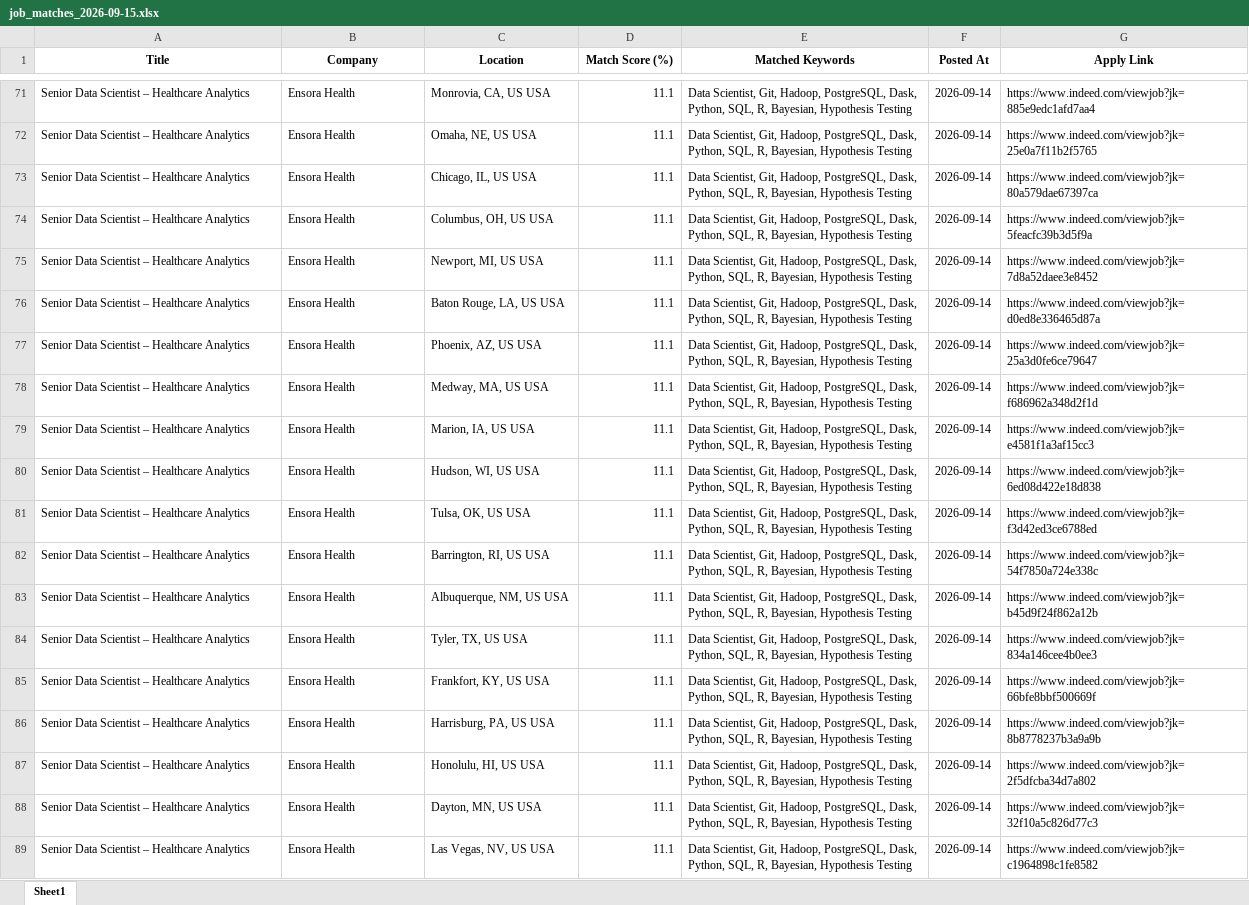
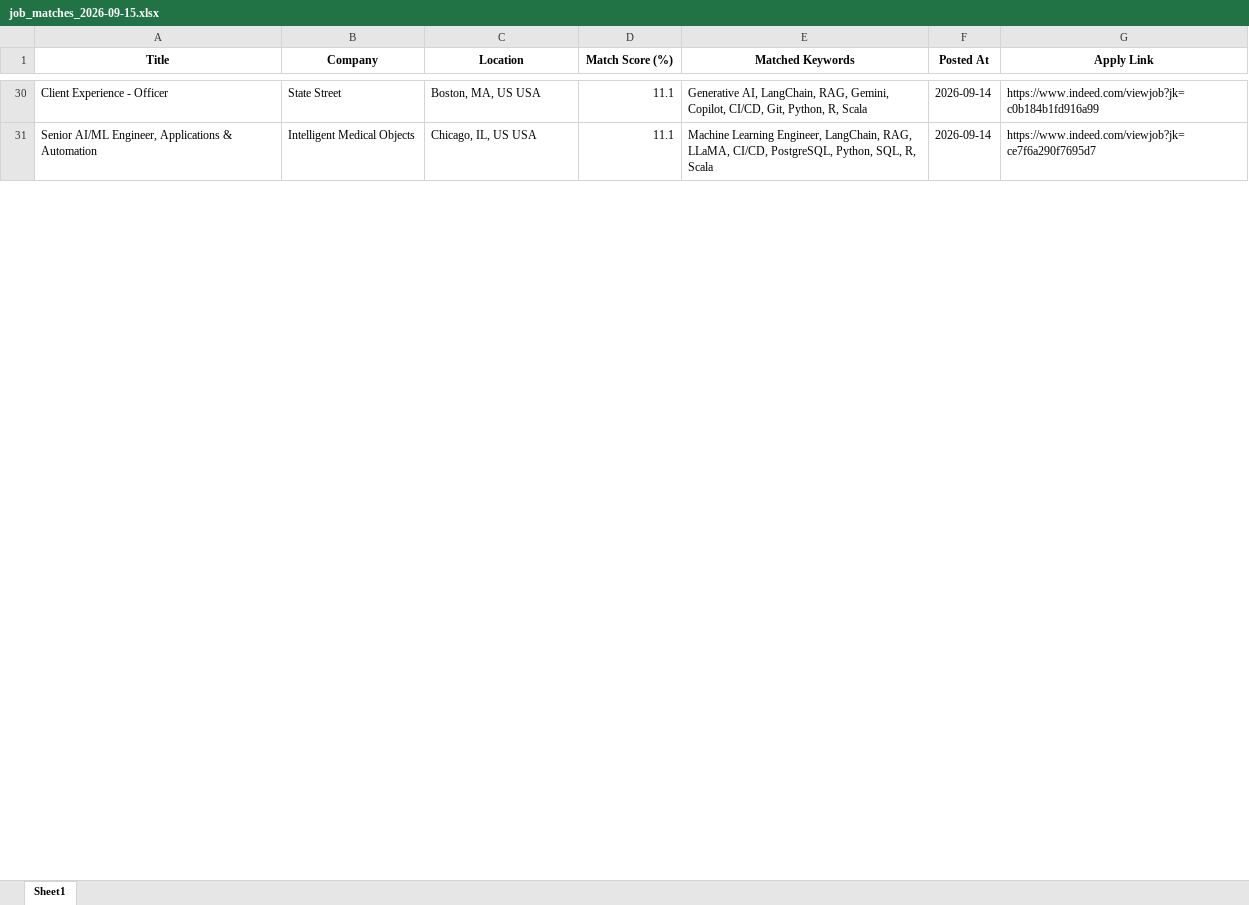
Before and after one commit to ssriramteja/Indeed_job_scrapper_ai, an Excel workbook: daily_matches/job_matches_2026-09-15.xlsx, sheet Sheet1, drawn as a sheet; only a part is shown, gaps mark what is left out; values as stored, in another font and other column widths than the file's, no borders; removed rows and columns are numbered as before the commit, all else as after; the diff covers the shown part only; the diff names each change by its address in the sheet, - before the commit and + after, or states it on an @@ line.

```diff
--- a/daily_matches/job_matches_2026-09-15.xlsx (sheet Sheet1)
+++ b/daily_matches/job_matches_2026-09-15.xlsx (sheet Sheet1)
-A30 (Title): Senior Data Scientist – Healthcare Analytics
+A30 (Title): Client Experience - Officer
-B30 (Company): Ensora Health
+B30 (Company): State Street
-C30 (Location): Monrovia, CA, US USA
+C30 (Location): Boston, MA, US USA
-E30 (Matched Keywords): Data Scientist, Git, Hadoop, PostgreSQL, Dask, Python, SQL, R, Bayesian, Hypothesis Testing
+E30 (Matched Keywords): Generative AI, LangChain, RAG, Gemini, Copilot, CI/CD, Git, Python, R, Scala
-G30 (Apply Link): https://www.indeed.com/viewjob?jk=885e9edc1afd7aa4
+G30 (Apply Link): https://www.indeed.com/viewjob?jk=c0b184b1fd916a99
-row 72: Senior Data Scientist – Healthcare Analytics | Ensora Health | Omaha, NE, US USA | 11.1 | Data Scientist, Git, Hadoop, PostgreSQL, Dask, Python, SQL, R, Bayesian, Hypothesis Testing | 2026-09-14 | https://www.indeed.com/viewjob?jk=25e0a7f11b2f5765
-A31 (Title): Senior Data Scientist – Healthcare Analytics
+A31 (Title): Senior AI/ML Engineer, Applications & Automation
-B31 (Company): Ensora Health
+B31 (Company): Intelligent Medical Objects
-E31 (Matched Keywords): Data Scientist, Git, Hadoop, PostgreSQL, Dask, Python, SQL, R, Bayesian, Hypothesis Testing
+E31 (Matched Keywords): Machine Learning Engineer, LangChain, RAG, LLaMA, CI/CD, PostgreSQL, Python, SQL, R, Scala
-G31 (Apply Link): https://www.indeed.com/viewjob?jk=80a579dae67397ca
+G31 (Apply Link): https://www.indeed.com/viewjob?jk=ce7f6a290f7695d7
-row 74: Senior Data Scientist – Healthcare Analytics | Ensora Health | Columbus, OH, US USA | 11.1 | Data Scientist, Git, Hadoop, PostgreSQL, Dask, Python, SQL, R, Bayesian, Hypothesis Testing | 2026-09-14 | https://www.indeed.com/viewjob?jk=5feacfc39b3d5f9a
-row 75: Senior Data Scientist – Healthcare Analytics | Ensora Health | Newport, MI, US USA | 11.1 | Data Scientist, Git, Hadoop, PostgreSQL, Dask, Python, SQL, R, Bayesian, Hypothesis Testing | 2026-09-14 | https://www.indeed.com/viewjob?jk=7d8a52daee3e8452
-row 76: Senior Data Scientist – Healthcare Analytics | Ensora Health | Baton Rouge, LA, US USA | 11.1 | Data Scientist, Git, Hadoop, PostgreSQL, Dask, Python, SQL, R, Bayesian, Hypothesis Testing | 2026-09-14 | https://www.indeed.com/viewjob?jk=d0ed8e336465d87a
-row 77: Senior Data Scientist – Healthcare Analytics | Ensora Health | Phoenix, AZ, US USA | 11.1 | Data Scientist, Git, Hadoop, PostgreSQL, Dask, Python, SQL, R, Bayesian, Hypothesis Testing | 2026-09-14 | https://www.indeed.com/viewjob?jk=25a3d0fe6ce79647
-row 78: Senior Data Scientist – Healthcare Analytics | Ensora Health | Medway, MA, US USA | 11.1 | Data Scientist, Git, Hadoop, PostgreSQL, Dask, Python, SQL, R, Bayesian, Hypothesis Testing | 2026-09-14 | https://www.indeed.com/viewjob?jk=f686962a348d2f1d
-row 79: Senior Data Scientist – Healthcare Analytics | Ensora Health | Marion, IA, US USA | 11.1 | Data Scientist, Git, Hadoop, PostgreSQL, Dask, Python, SQL, R, Bayesian, Hypothesis Testing | 2026-09-14 | https://www.indeed.com/viewjob?jk=e4581f1a3af15cc3
-row 80: Senior Data Scientist – Healthcare Analytics | Ensora Health | Hudson, WI, US USA | 11.1 | Data Scientist, Git, Hadoop, PostgreSQL, Dask, Python, SQL, R, Bayesian, Hypothesis Testing | 2026-09-14 | https://www.indeed.com/viewjob?jk=6ed08d422e18d838
-row 81: Senior Data Scientist – Healthcare Analytics | Ensora Health | Tulsa, OK, US USA | 11.1 | Data Scientist, Git, Hadoop, PostgreSQL, Dask, Python, SQL, R, Bayesian, Hypothesis Testing | 2026-09-14 | https://www.indeed.com/viewjob?jk=f3d42ed3ce6788ed
-row 82: Senior Data Scientist – Healthcare Analytics | Ensora Health | Barrington, RI, US USA | 11.1 | Data Scientist, Git, Hadoop, PostgreSQL, Dask, Python, SQL, R, Bayesian, Hypothesis Testing | 2026-09-14 | https://www.indeed.com/viewjob?jk=54f7850a724e338c
-row 83: Senior Data Scientist – Healthcare Analytics | Ensora Health | Albuquerque, NM, US USA | 11.1 | Data Scientist, Git, Hadoop, PostgreSQL, Dask, Python, SQL, R, Bayesian, Hypothesis Testing | 2026-09-14 | https://www.indeed.com/viewjob?jk=b45d9f24f862a12b
-row 84: Senior Data Scientist – Healthcare Analytics | Ensora Health | Tyler, TX, US USA | 11.1 | Data Scientist, Git, Hadoop, PostgreSQL, Dask, Python, SQL, R, Bayesian, Hypothesis Testing | 2026-09-14 | https://www.indeed.com/viewjob?jk=834a146cee4b0ee3
-row 85: Senior Data Scientist – Healthcare Analytics | Ensora Health | Frankfort, KY, US USA | 11.1 | Data Scientist, Git, Hadoop, PostgreSQL, Dask, Python, SQL, R, Bayesian, Hypothesis Testing | 2026-09-14 | https://www.indeed.com/viewjob?jk=66bfe8bbf500669f
-row 86: Senior Data Scientist – Healthcare Analytics | Ensora Health | Harrisburg, PA, US USA | 11.1 | Data Scientist, Git, Hadoop, PostgreSQL, Dask, Python, SQL, R, Bayesian, Hypothesis Testing | 2026-09-14 | https://www.indeed.com/viewjob?jk=8b8778237b3a9a9b
-row 87: Senior Data Scientist – Healthcare Analytics | Ensora Health | Honolulu, HI, US USA | 11.1 | Data Scientist, Git, Hadoop, PostgreSQL, Dask, Python, SQL, R, Bayesian, Hypothesis Testing | 2026-09-14 | https://www.indeed.com/viewjob?jk=2f5dfcba34d7a802
-row 88: Senior Data Scientist – Healthcare Analytics | Ensora Health | Dayton, MN, US USA | 11.1 | Data Scientist, Git, Hadoop, PostgreSQL, Dask, Python, SQL, R, Bayesian, Hypothesis Testing | 2026-09-14 | https://www.indeed.com/viewjob?jk=32f10a5c826d77c3
-row 89: Senior Data Scientist – Healthcare Analytics | Ensora Health | Las Vegas, NV, US USA | 11.1 | Data Scientist, Git, Hadoop, PostgreSQL, Dask, Python, SQL, R, Bayesian, Hypothesis Testing | 2026-09-14 | https://www.indeed.com/viewjob?jk=c1964898c1fe8582
```
Also changed, not shown: 23 added rows, 94 removed rows and 64 edited cells elsewhere in this sheet, 4 other files.
